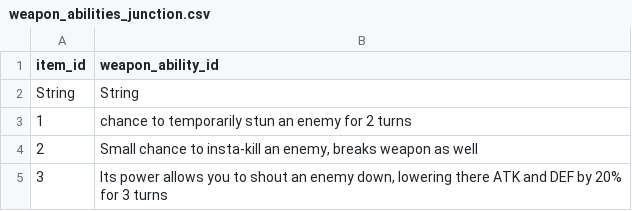
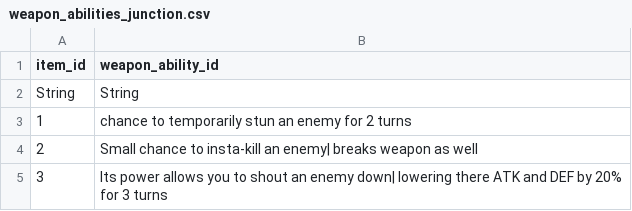
Before and after one commit to ProfBrickz/A_Knights_Expedition, a CSV file: src/resources/weapon_abilities_junction.csv, drawn as a sheet.

```diff
--- a/src/resources/weapon_abilities_junction.csv
+++ b/src/resources/weapon_abilities_junction.csv
@@ -3,3 +3,3 @@ String,String
 1,chance to temporarily stun an enemy for 2 turns
-2,"Small chance to insta-kill an enemy, breaks weapon as well"
-3,"Its power allows you to shout an enemy down, lowering there ATK and DEF by 20% for 3 turns"
+2,Small chance to insta-kill an enemy| breaks weapon as well
+3,Its power allows you to shout an enemy down| lowering there ATK and DEF by 20% for 3 turns
```
Also changed, not shown: src/resources/items.csv, 10 other files.
